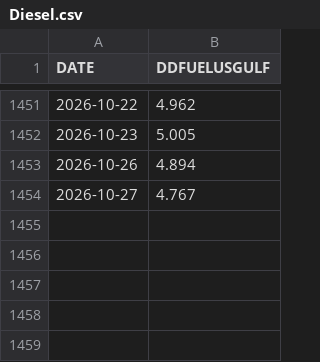
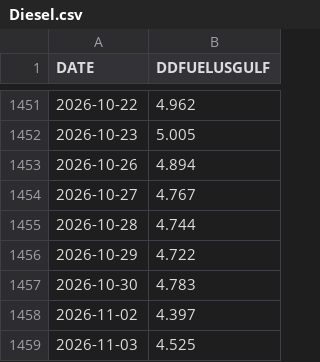
Before and after one commit to aydincolak/fuel-dashboard, a CSV file: data/Diesel.csv, drawn as a sheet; only a part is shown, gaps mark what is left out; the diff names each change by its address in the sheet, - before the commit and + after, or states it on an @@ line.

```diff
--- a/data/Diesel.csv
+++ b/data/Diesel.csv
+row 1455: 2026-10-28 | 4.744
+row 1456: 2026-10-29 | 4.722
+row 1457: 2026-10-30 | 4.783
+row 1458: 2026-11-02 | 4.397
+row 1459: 2026-11-03 | 4.525
```
Also changed, not shown: data/Brent.csv, data/Gasoline.csv, 2 other files.
